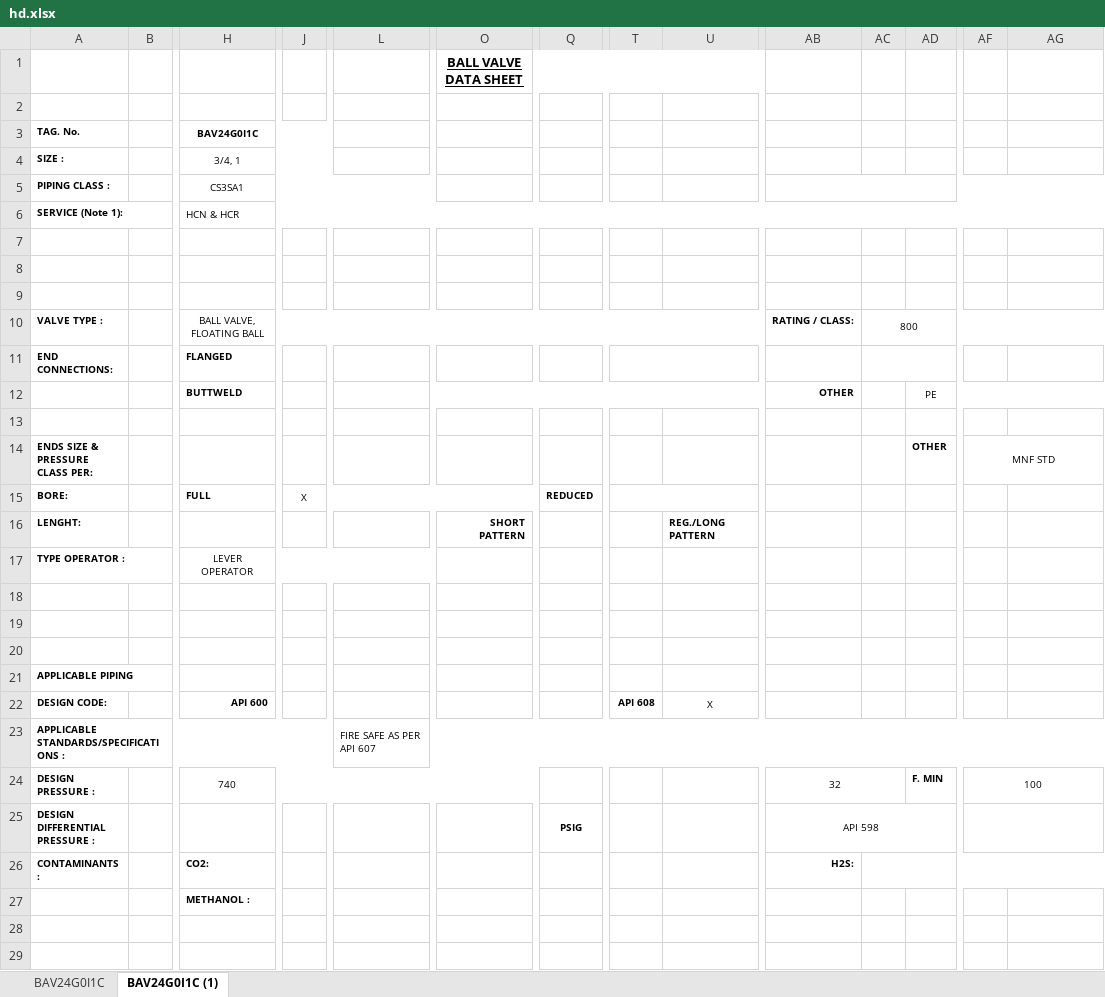
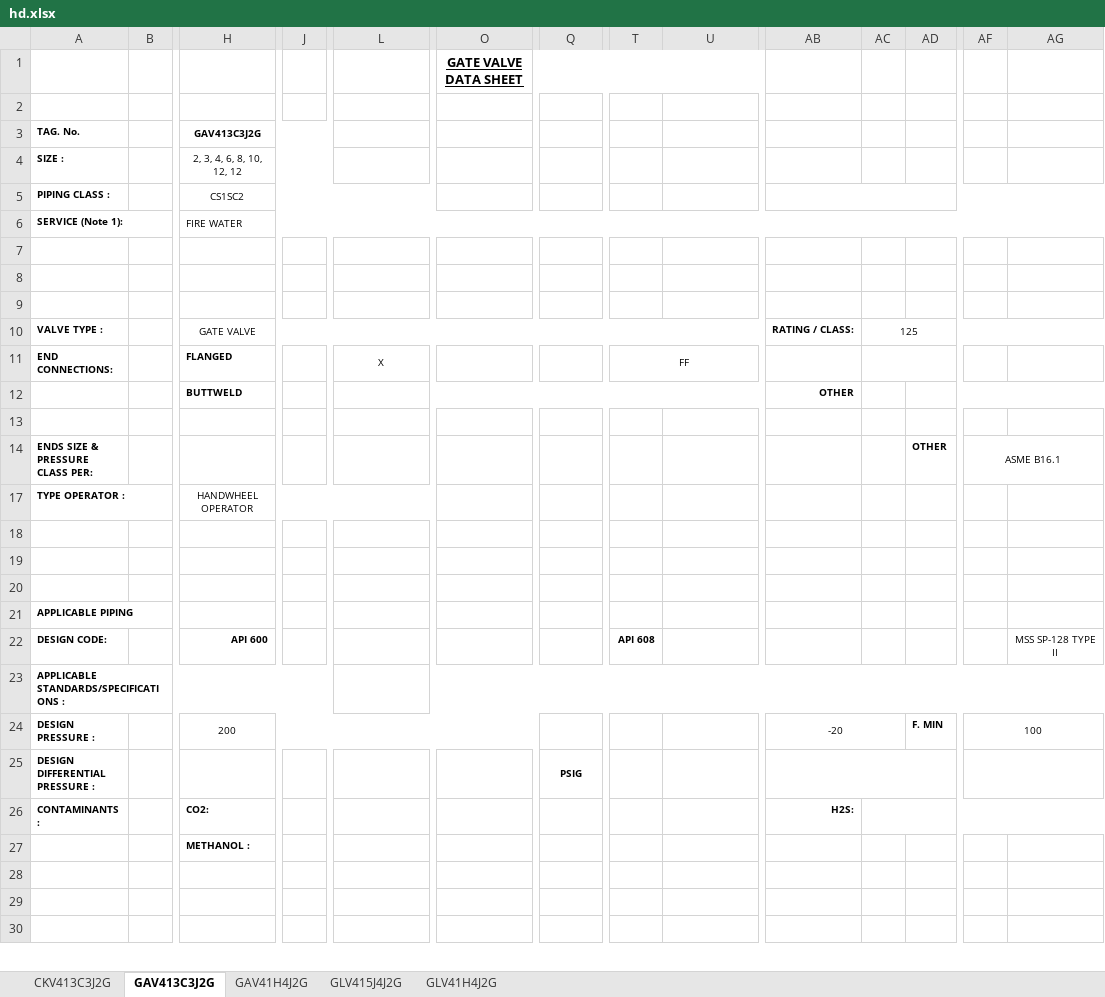
Before and after one commit to cdvalenzuelas/kent, an Excel workbook: output/hd.xlsx, sheet GAV413C3J2G, drawn as a sheet; only a part is shown, gaps mark what is left out; the shorter side is filled out with more unchanged rows; values as stored, in another font and other column widths than the file's, no borders; rows hold the shown columns only; the diff covers the shown part only; the diff names each change by its address in the sheet, - before the commit and + after, or states it on an @@ line.

```diff
--- a/output/hd.xlsx (sheet GAV413C3J2G)
+++ b/output/hd.xlsx (sheet GAV413C3J2G)
-sheet tab: BAV24G0I1C
+sheet tab: CKV413C3J2G
-sheet tab: BAV24G0I1C (1)
+sheet tab: GAV413C3J2G
+sheet tab: GAV41H4J2G
+sheet tab: GLV415J4J2G
+sheet tab: GLV41H4J2G
-O1: BALL VALVE DATA SHEET
+O1: GATE VALVE DATA SHEET
-H3: BAV24G0I1C
+H3: GAV413C3J2G
-H4 (GAV413C3J2G): 3/4, 1
+H4 (GAV413C3J2G): 2, 3, 4, 6, 8, 10, 12, 12
-H5 (GAV413C3J2G): CS3SA1
+H5 (GAV413C3J2G): CS1SC2
-H6 (GAV413C3J2G): HCN & HCR
+H6 (GAV413C3J2G): FIRE WATER
-H10 (GAV413C3J2G): BALL VALVE, FLOATING BALL
+H10 (GAV413C3J2G): GATE VALVE
-AC10: 800
+AC10: 125
-L11: (empty)
+L11: X
-T11: (empty)
+T11: FF
-AD12: PE
+AD12: (empty)
-AF14: MNF STD
+AF14: ASME B16.1
-row 15: BORE: |  | FULL | X |  |  | REDUCED
-row 16: LENGHT: |  |  |  |  | SHORT PATTERN |  |  | REG./LONG PATTERN
-H17 (GAV413C3J2G): LEVER OPERATOR
+H17 (GAV413C3J2G): HANDWHEEL OPERATOR
-U22: X
+U22: (empty)
-AG22: (empty)
+AG22: MSS SP-128 TYPE II
-L23: FIRE SAFE AS PER API 607
+L23: (empty)
-H24 (GAV413C3J2G): 740
+H24 (GAV413C3J2G): 200
-AB24: 32
+AB24: -20
-AB25: API 598
+AB25: (empty)
```
Also changed, not shown: 1 removed row and 7 edited cells elsewhere in this sheet, sheet CKV413C3J2G, output/co.xlsx, output/mr.xlsx, 21 other files.
